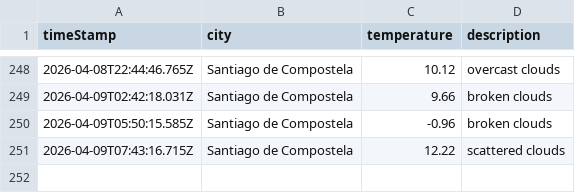
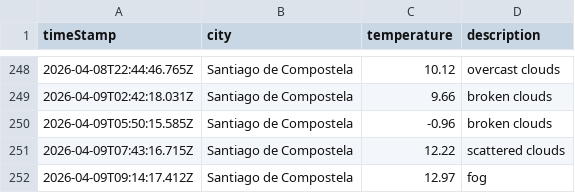
Before and after one commit to jimcousins/Weather-App, a CSV file: data/weather_log.csv, drawn as a sheet; only a part is shown, gaps mark what is left out; the diff names each change by its address in the sheet, - before the commit and + after, or states it on an @@ line.

```diff
--- a/data/weather_log.csv
+++ b/data/weather_log.csv
+row 252: 2026-04-09T09:14:17.412Z | Santiago de Compostela | 12.97 | fog
```
Also changed, not shown: 1 other file.
